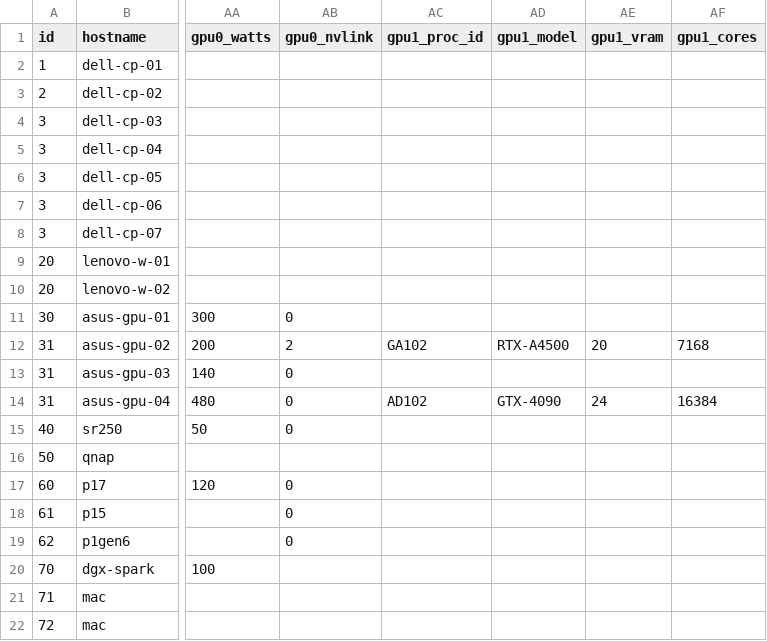
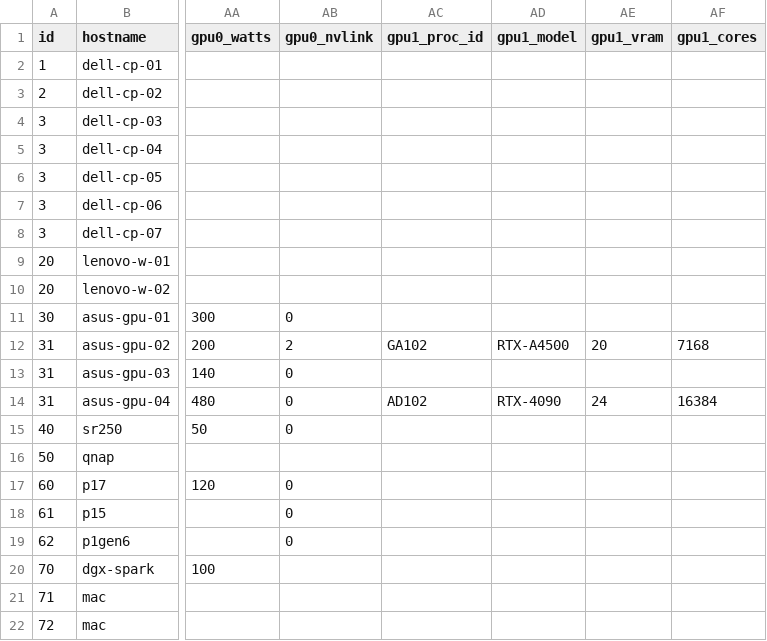
Before and after one commit to GoogleDistributedCloud/GDCBareMetal, a CSV file: src/bmctl/devices.csv, drawn as a sheet; only a part is shown, gaps mark what is left out; the diff names each change by its address in the sheet, - before the commit and + after, or states it on an @@ line.

Commit message:
Update devices.csv

```diff
--- a/src/bmctl/devices.csv
+++ b/src/bmctl/devices.csv
-AD14 (gpu1_model): GTX-4090
+AD14 (gpu1_model): RTX-4090
```
